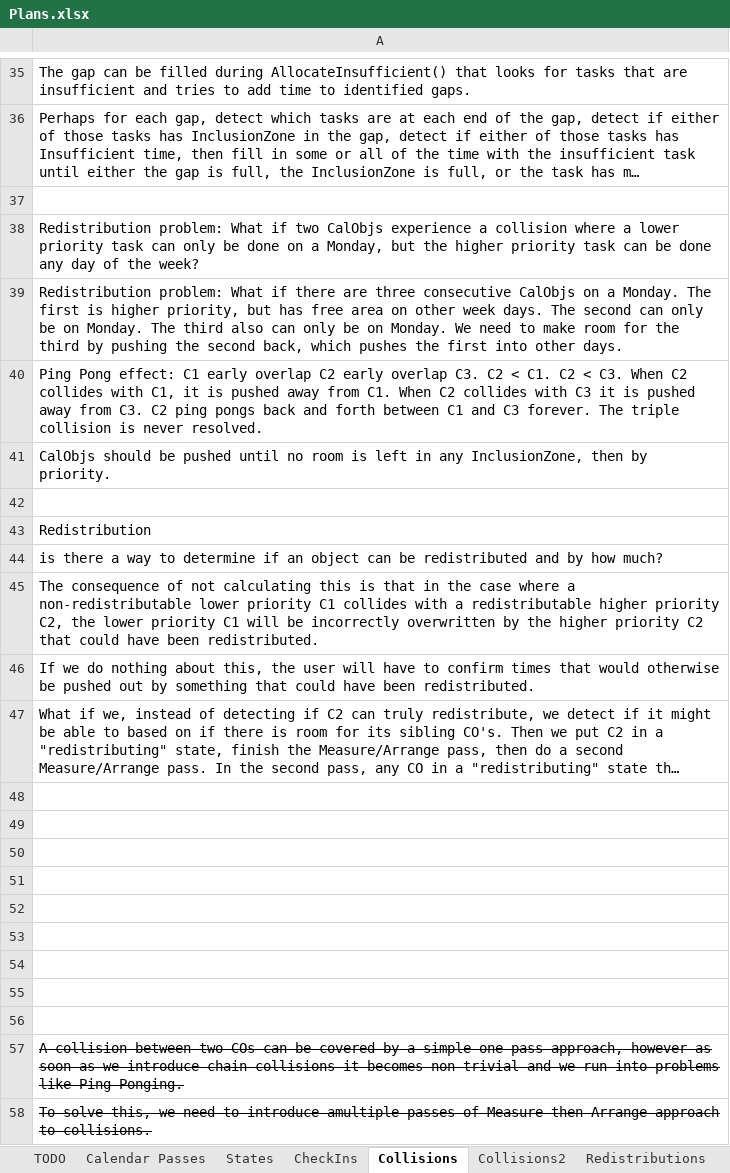
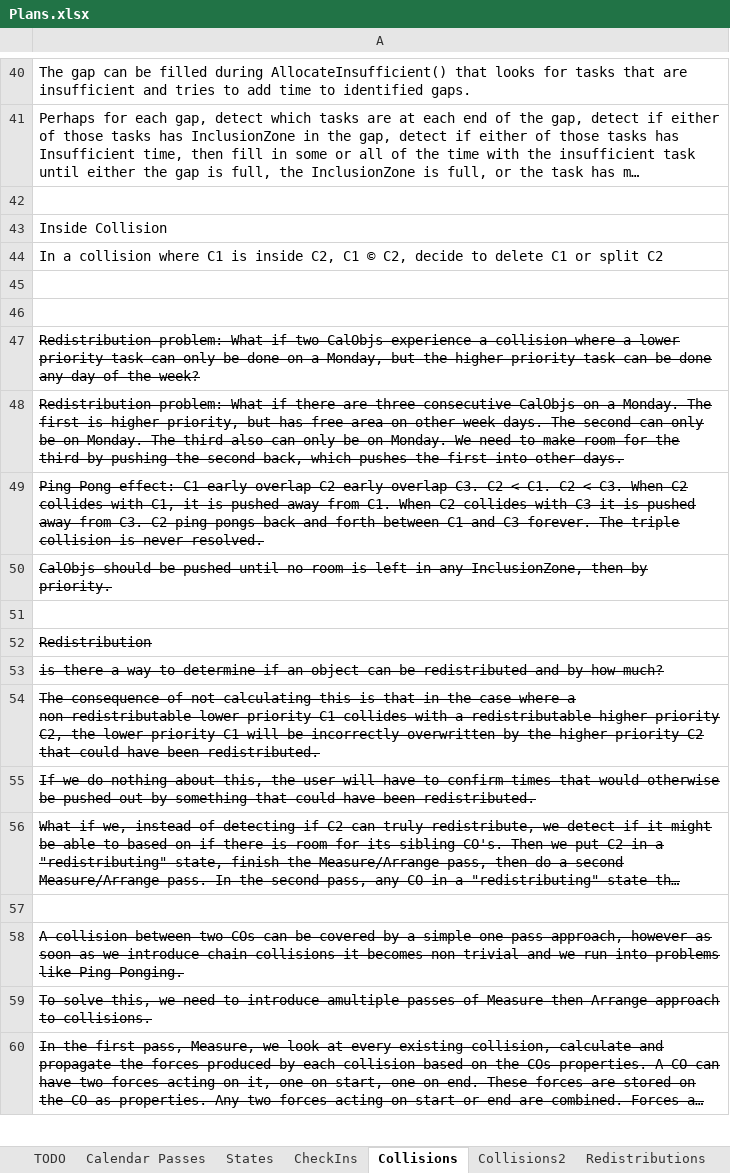
Before and after one commit to NuCode1497/TimekeeperWPF, an Excel workbook: Plans.xlsx, sheet Collisions, drawn as a sheet; only a part is shown, gaps mark what is left out; the shorter side is filled out with more unchanged rows; long unchanged cells end in …; values as stored, in another font and other column widths than the file's, no borders; table styles not drawn; removed rows and columns are numbered as before the commit, all else as after; the diff covers the shown part only; the diff names each change by its address in the sheet, - before the commit and + after, or states it on an @@ line.

```diff
--- a/Plans.xlsx (sheet Collisions)
+++ b/Plans.xlsx (sheet Collisions)
+row 42: (empty)
+row 43: Inside Collision
+row 44: In a collision where C1 is inside C2, C1 © C2, decide to delete C1 or split C2
+row 45: (empty)
-A47:A50 strikethrough: off
+A47:A50 strikethrough: on
-A52:A56 strikethrough: off
+A52:A56 strikethrough: on
-row 48: (empty)
-row 49: (empty)
-row 50: (empty)
-row 51: (empty)
-row 52: (empty)
-row 53: (empty)
-row 54: (empty)
-row 55: (empty)
```
Also changed, not shown: 5 added rows, 6 edited cells and cell formats elsewhere in this sheet, sheet Collisions2, sheet TODO, 7 other files.
